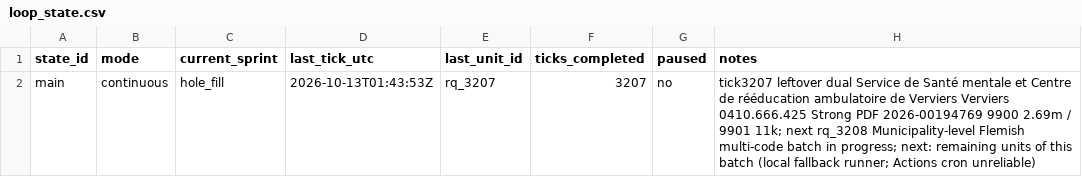
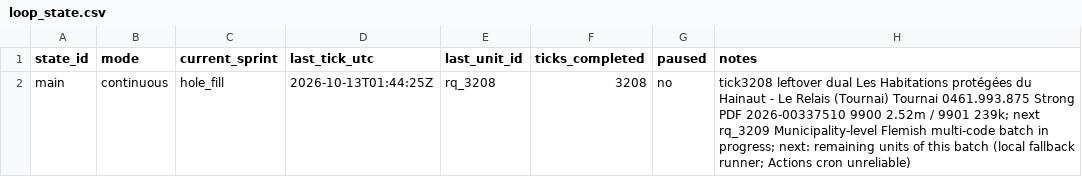
Before and after one commit to kareljanr/AIpolitics, a CSV file: docs/doge/data/loop_state.csv, drawn as a sheet.

Commit message:
tick 3208: HP Le Relais Tournai - NBB figure + FOI draft, research queue rq_3208

```diff
--- a/docs/doge/data/loop_state.csv
+++ b/docs/doge/data/loop_state.csv
@@ -1,2 +1,2 @@
 state_id,mode,current_sprint,last_tick_utc,last_unit_id,ticks_completed,paused,notes
-main,continuous,hole_fill,2026-10-13T01:43:53Z,rq_3207,3207,no,tick3207 leftover dual Service de Santé mentale et Centre de rééducation ambulatoire de Verviers Verviers 0410.666.425 Strong PDF 2026-00194769 9900 2.69m / 9901 11k; next rq_3208 Municipality-level Flemish multi-code batch in progress; next: remaining units of this batch (local fallback runner; Actions cron unreliable)
+main,continuous,hole_fill,2026-10-13T01:44:25Z,rq_3208,3208,no,tick3208 leftover dual Les Habitations protégées du Hainaut - Le Relais (Tournai) Tournai 0461.993.875 Strong PDF 2026-00337510 9900 2.52m / 9901 239k; next rq_3209 Municipality-level Flemish multi-code batch in progress; next: remaining units of this batch (local fallback runner; Actions cron unreliable)
```
Also changed, not shown: 14 other files.
